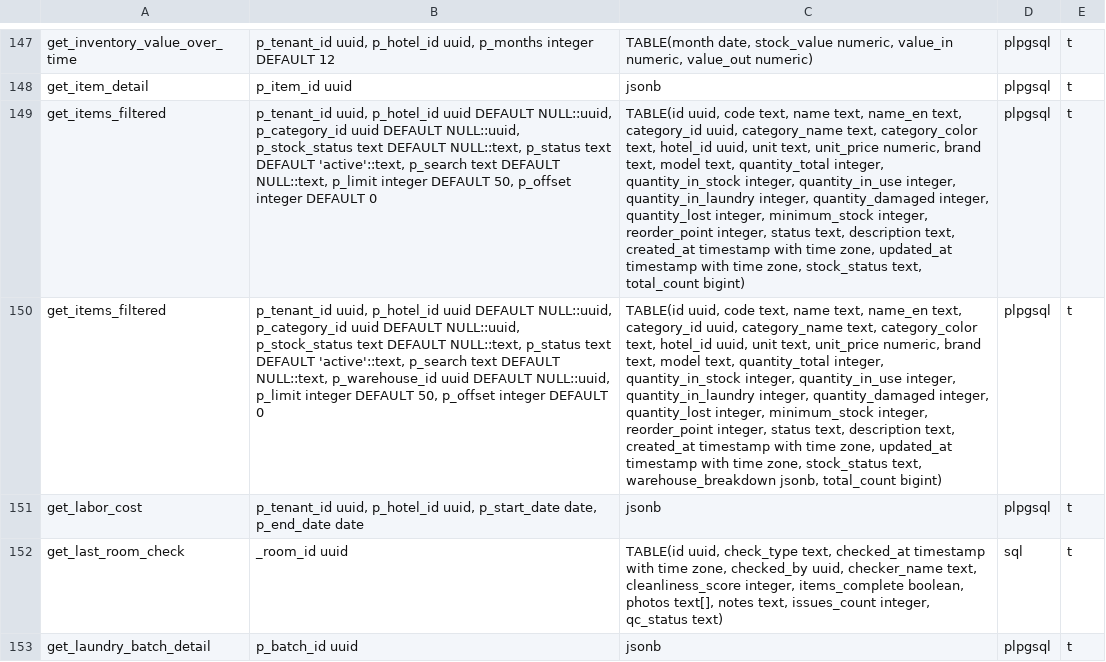
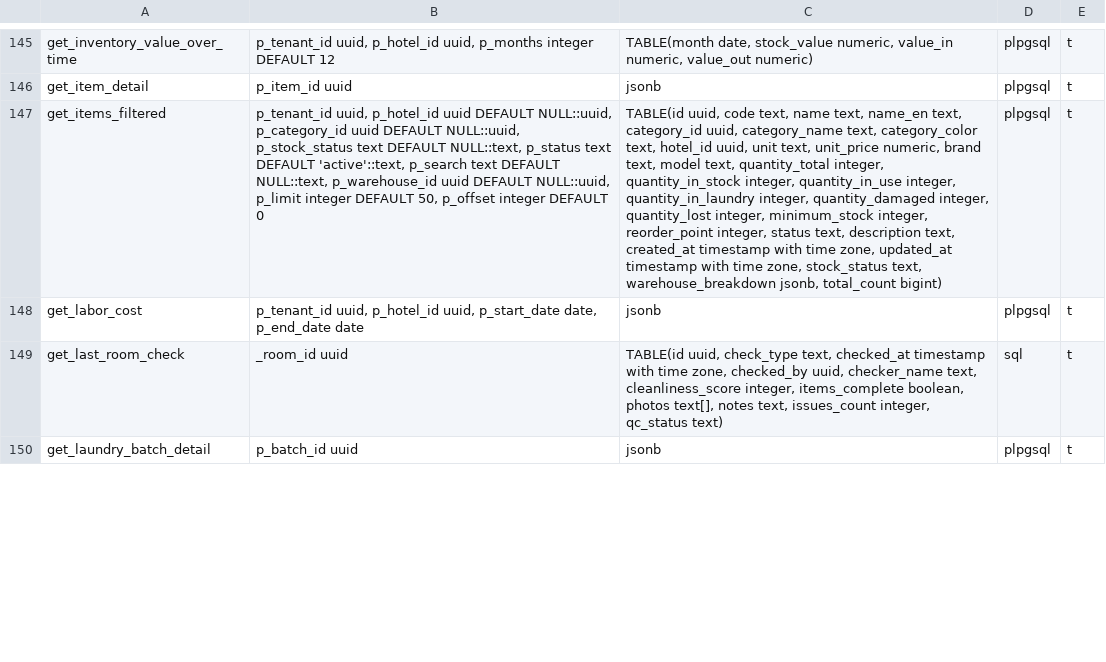
Before and after one commit to nguyenthuthuylinh206-design/room-weave-pro, a TSV file: docs/architecture/_generated/db-functions.tsv, drawn as a sheet; only a part is shown, gaps mark what is left out; removed rows and columns are numbered as before the commit, all else as after; the diff covers the shown part only; the diff names each change by its address in the sheet, - before the commit and + after, or states it on an @@ line.

```diff
--- a/docs/architecture/_generated/db-functions.tsv
+++ b/docs/architecture/_generated/db-functions.tsv
-row 149: get_items_filtered | p_tenant_id uuid, p_hotel_id uuid DEFAULT NULL::uuid, p_category_id uuid DEFAULT NULL::uuid, p_stock_status text DEFAULT NULL::text, p_status text DEFAULT 'active'::text, p_search text DEFAULT NULL::text, p_limit integer DEFAULT 50, p_offset integer DEFAULT 0 | TABLE(id uuid, code text, name text, name_en text, category_id uuid, category_name text, category_color text, hotel_id uuid, unit text, unit_price numeric, brand text, model text, quantity_total integer, quantity_in_stock integer, quantity_in_use integer, quantity_in_laundry integer, quantity_damaged integer, quantity_lost integer, minimum_stock integer, reorder_point integer, status text, description text, created_at timestamp with time zone, updated_at timestamp with time zone, stock_status text, total_count bigint) | plpgsql | t
```
Also changed, not shown: 4 removed rows and 8 moved rows elsewhere in this file.
